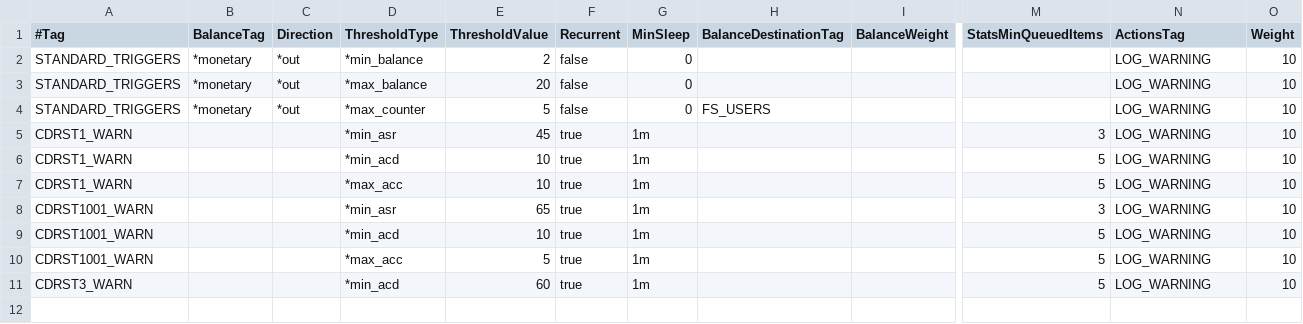
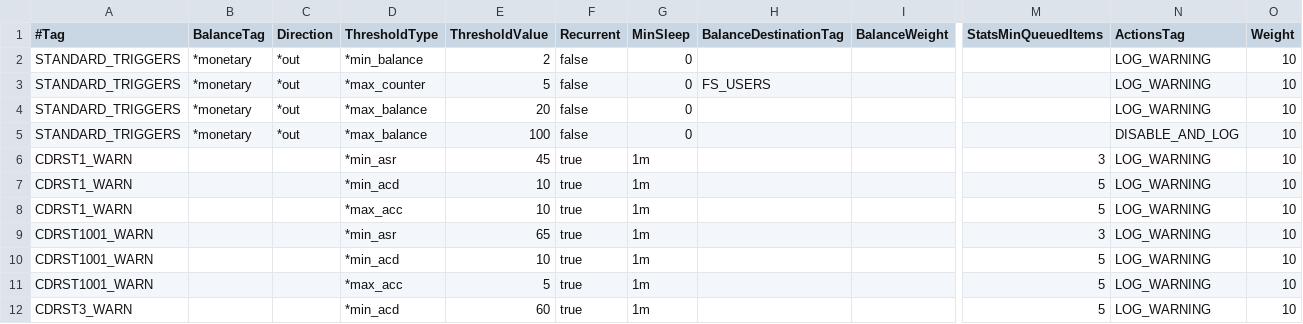
Before and after one commit to cgrates/cgrates, a CSV file: data/tariffplans/tutorial/ActionTriggers.csv, drawn as a sheet; only a part is shown, gaps mark what is left out; addresses are those after the commit; rows hold the shown columns only; the diff names each change by its address in the sheet, - before the commit and + after, or states it on an @@ line.

Commit message:
SM-FreeSWITCH: process all CDRs instead of just prepaid/pseudoprepaid, adding cdrstats to tariffplans/tutorial folder

```diff
--- a/data/tariffplans/tutorial/ActionTriggers.csv
+++ b/data/tariffplans/tutorial/ActionTriggers.csv
+row 3: STANDARD_TRIGGERS | *monetary | *out | *max_counter | 5 | false | 0 | FS_USERS |  |  | LOG_WARNING | 10
-D5 (ThresholdType): *max_counter
+D5 (ThresholdType): *max_balance
-E5 (ThresholdValue): 5
+E5 (ThresholdValue): 100
-H5 (BalanceDestinationTag): FS_USERS
+H5 (BalanceDestinationTag): (empty)
-N5 (ActionsTag): LOG_WARNING
+N5 (ActionsTag): DISABLE_AND_LOG
```
Also changed, not shown: data/tariffplans/tutorial/Actions.csv, data/tariffplans/tutorial/CdrStats.csv, 2 other files.
